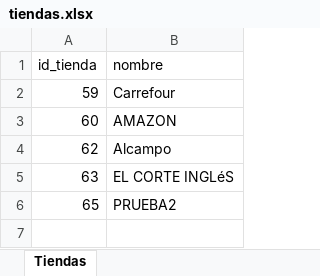
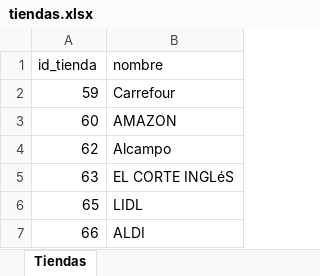
Before and after one commit to SeraPinaBarranco/new_babyline, an Excel workbook: subidas/tiendas.xlsx, sheet Tiendas, drawn as a sheet; values as stored, in another font and other column widths than the file's, no borders; the diff names each change by its address in the sheet, - before the commit and + after, or states it on an @@ line.

```diff
--- a/subidas/tiendas.xlsx (sheet Tiendas)
+++ b/subidas/tiendas.xlsx (sheet Tiendas)
-B6 (nombre): PRUEBA2
+B6 (nombre): LIDL
+row 7: 66 | ALDI
```
Also changed, not shown: subidas/categorias.xlsx, 2 other files.
